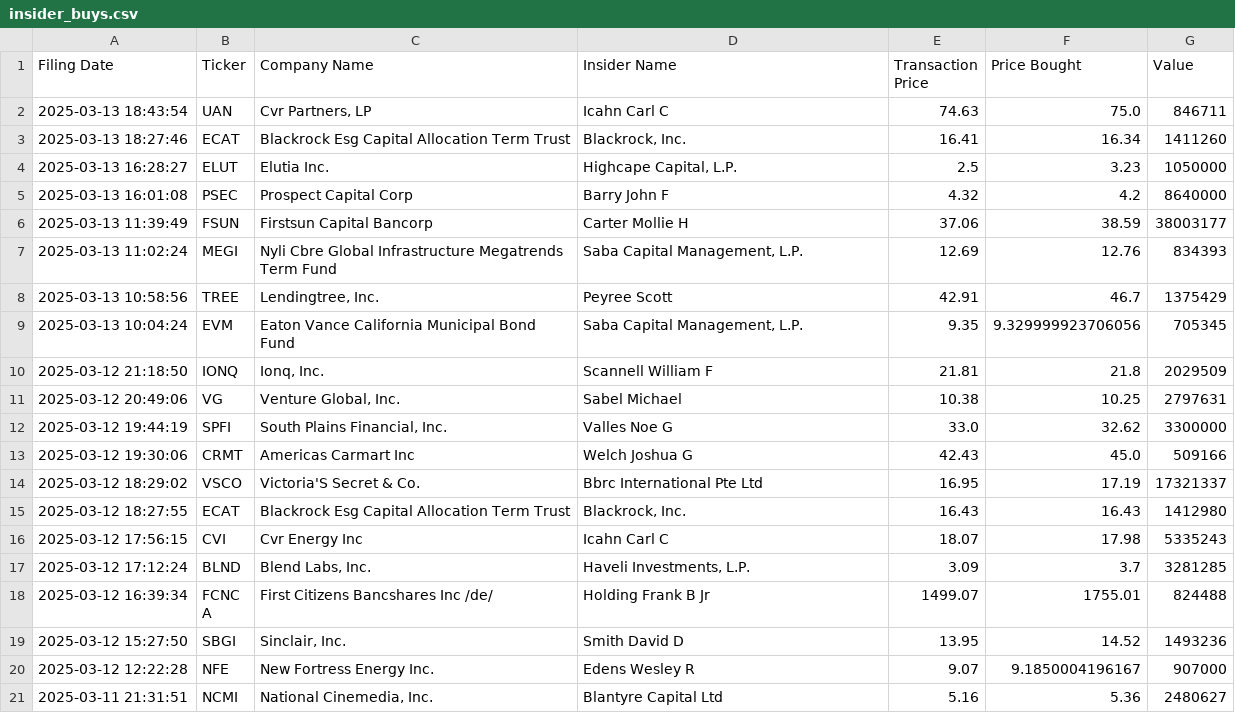
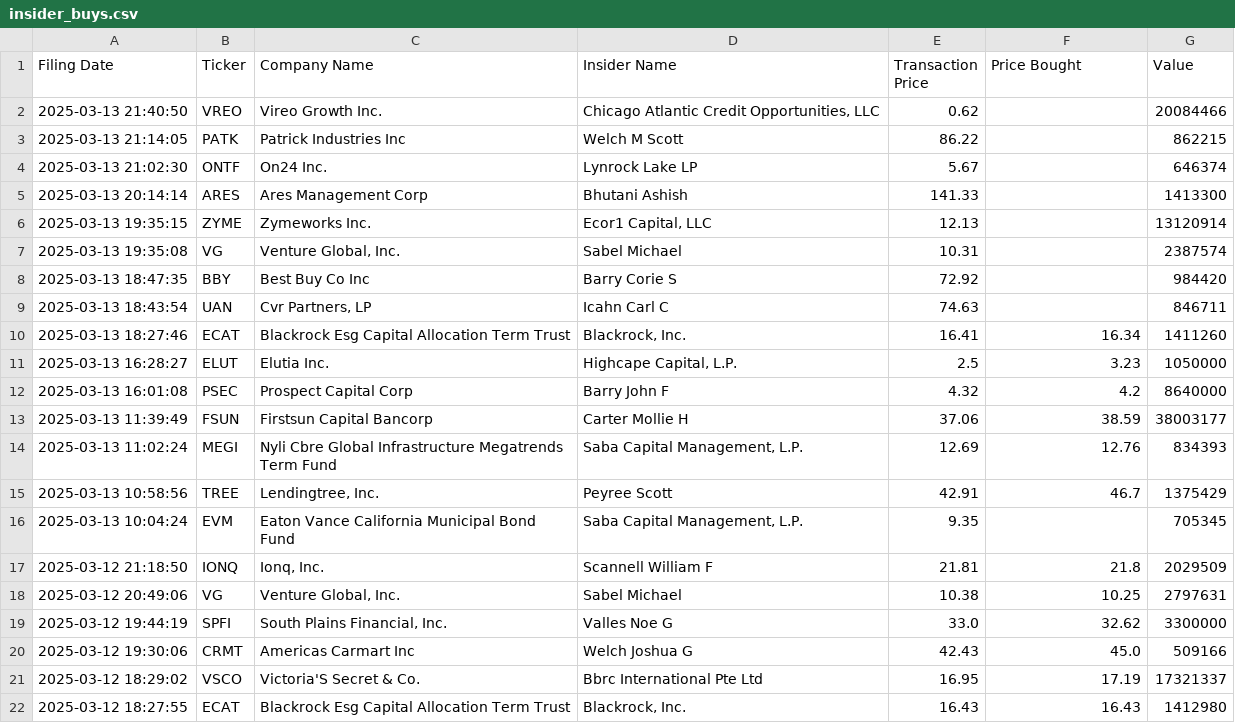
Before and after one commit to avillanuevak/Insider_Trades, a CSV file: Scraping/insider_buys.csv, drawn as a sheet; only a part is shown; the shorter side is filled out with more unchanged rows.

```diff
--- a/Scraping/insider_buys.csv
+++ b/Scraping/insider_buys.csv
@@ -1,3 +1,10 @@
 Filing Date,Ticker,Company Name,Insider Name,Transaction Price,Price Bought,Value
-2025-03-13 18:43:54,UAN,"Cvr Partners, LP",Icahn Carl C,74.63,75.0,846711
+2025-03-13 21:40:50,VREO,Vireo Growth Inc.,"Chicago Atlantic Credit Opportunities, LLC",0.62,,20084466
+2025-03-13 21:14:05,PATK,Patrick Industries Inc,Welch M Scott,86.22,,862215
+2025-03-13 21:02:30,ONTF,On24 Inc.,Lynrock Lake LP,5.67,,646374
+2025-03-13 20:14:14,ARES,Ares Management Corp,Bhutani Ashish,141.33,,1413300
+2025-03-13 19:35:15,ZYME,Zymeworks Inc.,"Ecor1 Capital, LLC",12.13,,13120914
+2025-03-13 19:35:08,VG,"Venture Global, Inc.",Sabel Michael,10.31,,2387574
+2025-03-13 18:47:35,BBY,Best Buy Co Inc,Barry Corie S,72.92,,984420
+2025-03-13 18:43:54,UAN,"Cvr Partners, LP",Icahn Carl C,74.63,,846711
 2025-03-13 18:27:46,ECAT,Blackrock Esg Capital Allocation Term Trust,"Blackrock, Inc.",16.41,16.34,1411260
@@ -8,3 +15,3 @@ Filing Date,Ticker,Company Name,Insider Name,Transaction Price,Price Bought,Valu
 2025-03-13 10:58:56,TREE,"Lendingtree, Inc.",Peyree Scott,42.91,46.7,1375429
-2025-03-13 10:04:24,EVM,Eaton Vance California Municipal Bond Fund,"Saba Capital Management, L.P.",9.35,9.329999923706056,705345
+2025-03-13 10:04:24,EVM,Eaton Vance California Municipal Bond Fund,"Saba Capital Management, L.P.",9.35,,705345
 2025-03-12 21:18:50,IONQ,"Ionq, Inc.",Scannell William F,21.81,21.8,2029509
```
Also changed, not shown: 1 other file.
